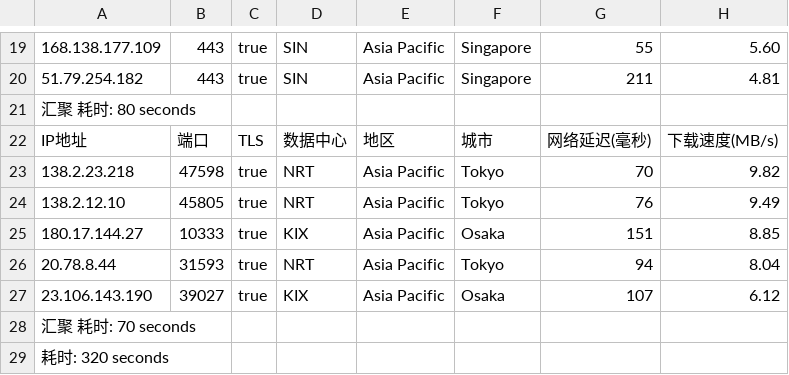
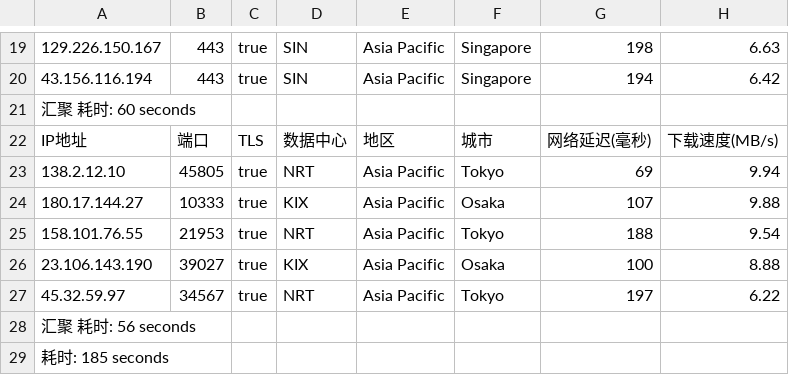
Before and after one commit to fatkun/bestcf, a CSV file: output/result.csv, drawn as a sheet; only a part is shown, gaps mark what is left out; removed rows and columns are numbered as before the commit, all else as after; the diff covers the shown part only; the diff names each change by its address in the sheet, - before the commit and + after, or states it on an @@ line.

```diff
--- a/output/result.csv
+++ b/output/result.csv
-A19: 168.138.177.109
+A19: 129.226.150.167
-G19: 55
+G19: 198
-H19: 5.60
+H19: 6.63
-A20: 51.79.254.182
+A20: 43.156.116.194
-G20: 211
+G20: 194
-H20: 4.81
+H20: 6.42
-A21: 汇聚 耗时: 80 seconds
+A21: 汇聚 耗时: 60 seconds
-row 23: 138.2.23.218 | 47598 | true | NRT | Asia Pacific | Tokyo | 70 | 9.82
-G23: 76
+G23: 69
-H23: 9.49
+H23: 9.94
-G24: 151
+G24: 107
-H24: 8.85
+H24: 9.88
-A25: 20.78.8.44
+A25: 158.101.76.55
-B25: 31593
+B25: 21953
-G25: 94
+G25: 188
-H25: 8.04
+H25: 9.54
-G26: 107
+G26: 100
-H26: 6.12
+H26: 8.88
+row 27: 45.32.59.97 | 34567 | true | NRT | Asia Pacific | Tokyo | 197 | 6.22
-A28: 汇聚 耗时: 70 seconds
+A28: 汇聚 耗时: 56 seconds
-A29: 耗时: 320 seconds
+A29: 耗时: 185 seconds
```
Also changed, not shown: 1 added row, 1 removed row and 28 edited cells elsewhere in this file, 1 other file.
